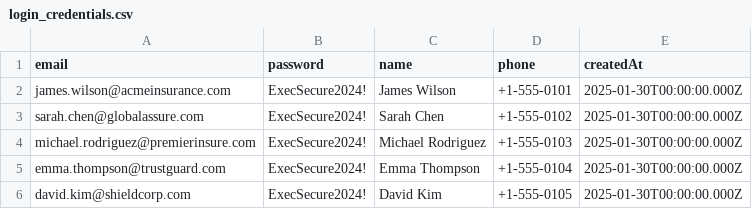
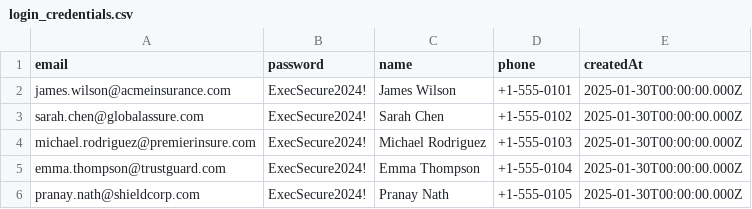
Before and after one commit to arp290825-eng/fnol, a CSV file: Autonomous-Claims-Orchestrator/login_credentials.csv, drawn as a sheet.

```diff
--- a/Autonomous-Claims-Orchestrator/login_credentials.csv
+++ b/Autonomous-Claims-Orchestrator/login_credentials.csv
@@ -5,2 +5,2 @@ michael.rodriguez@premierinsure.com,ExecSecure2024!,Michael Rodriguez,+1-555-010
 emma.thompson@trustguard.com,ExecSecure2024!,Emma Thompson,+1-555-0104,2025-01-30T00:00:00.000Z
-david.kim@shieldcorp.com,ExecSecure2024!,David Kim,+1-555-0105,2025-01-30T00:00:00.000Z
+pranay.nath@shieldcorp.com,ExecSecure2024!,Pranay Nath,+1-555-0105,2025-01-30T00:00:00.000Z
```
Also changed, not shown: Autonomous-Claims-Orchestrator/data/FAQ.csv, 51 other files.
